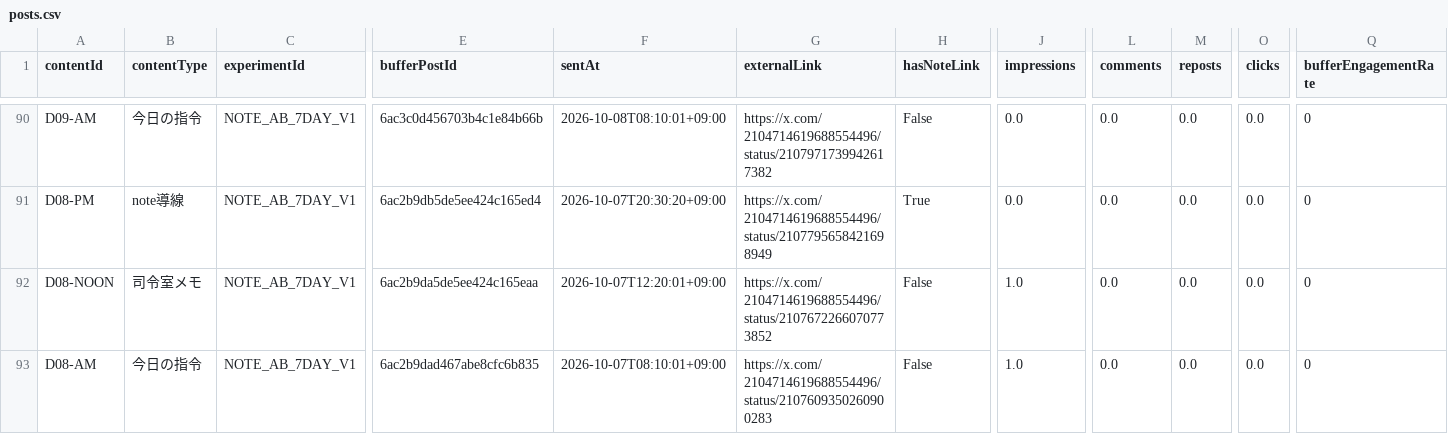
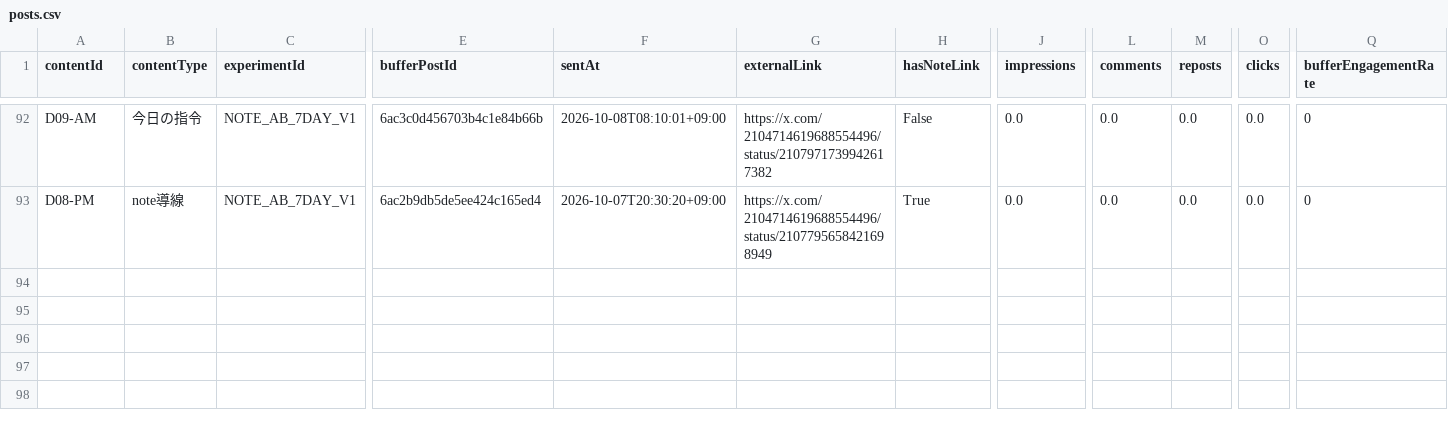
Before and after one commit to innovation4131210-alt/sena-media, a CSV file: automation/ai-command-x/analytics/posts.csv, drawn as a sheet; only a part is shown, gaps mark what is left out; removed rows and columns are numbered as before the commit, all else as after; rows hold the shown columns only; the diff covers the shown part only; the diff names each change by its address in the sheet, - before the commit and + after, or states it on an @@ line.

```diff
--- a/automation/ai-command-x/analytics/posts.csv
+++ b/automation/ai-command-x/analytics/posts.csv
-row 92: D08-NOON | 司令室メモ | NOTE_AB_7DAY_V1 | 6ac2b9da5de5ee424c165eaa | 2026-10-07T12:20:01+09:00 | https://x.com/2104714619688554496/status/2107672266070773852 | False | 1.0 | 0.0 | 0.0 | 0.0 | 0
-row 93: D08-AM | 今日の指令 | NOTE_AB_7DAY_V1 | 6ac2b9dad467abe8cfc6b835 | 2026-10-07T08:10:01+09:00 | https://x.com/2104714619688554496/status/2107609350260900283 | False | 1.0 | 0.0 | 0.0 | 0.0 | 0
```
Also changed, not shown: 2 added rows and 61 edited cells elsewhere in this file, 4 other files.
